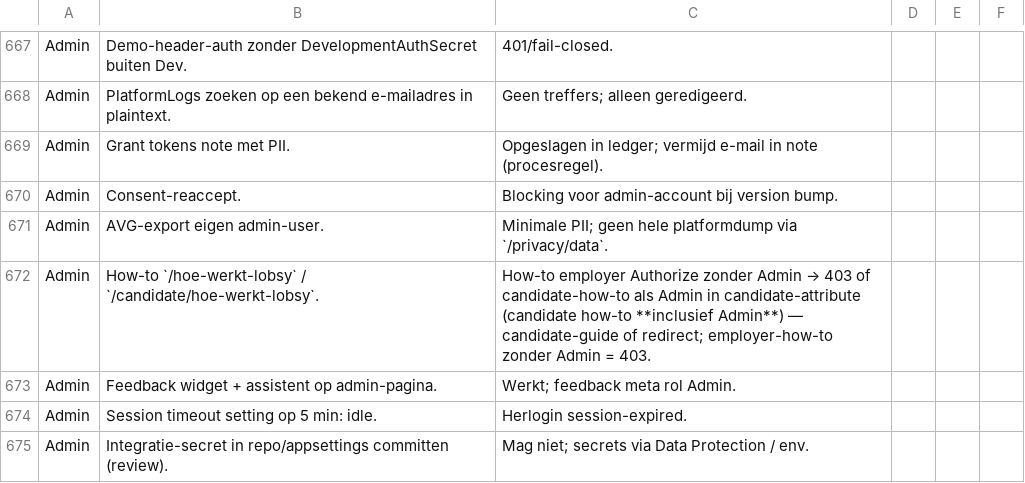
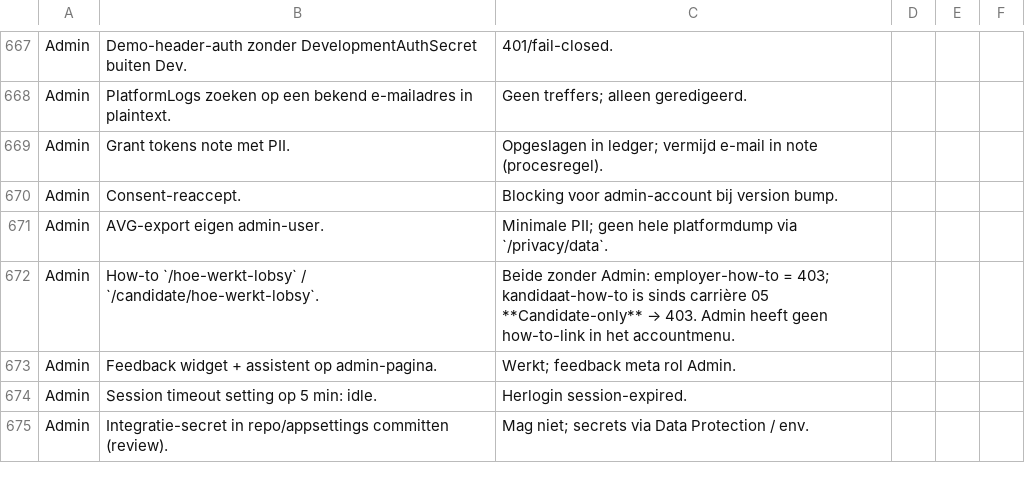
Before and after one commit to dennisbemer1007-pixel/Jobsy, a CSV file: docs/testscenarios-per-rol.csv, drawn as a sheet; only a part is shown, gaps mark what is left out.

```diff
--- a/docs/testscenarios-per-rol.csv
+++ b/docs/testscenarios-per-rol.csv
@@ -671,3 +671,3 @@ Admin,Consent-reaccept.,Blocking voor admin-account bij version bump.
 Admin,AVG-export eigen admin-user.,Minimale PII; geen hele platformdump via `/privacy/data`.
-Admin,How-to `/hoe-werkt-lobsy` / `/candidate/hoe-werkt-lobsy`.,How-to employer Authorize zonder Admin → 403 of candidate-how-to als Admin in candidate-attribute (candidate how-to **inclusief Admin**) — candidate-guide of redirect; employer-how-to zonder Admin = 403.
+Admin,How-to `/hoe-werkt-lobsy` / `/candidate/hoe-werkt-lobsy`.,Beide zonder Admin: employer-how-to = 403; kandidaat-how-to is sinds carrière 05 **Candidate-only** → 403. Admin heeft geen how-to-link in het accountmenu.
 Admin,Feedback widget + assistent op admin-pagina.,Werkt; feedback meta rol Admin.
```
Also changed, not shown: 4 other files.
